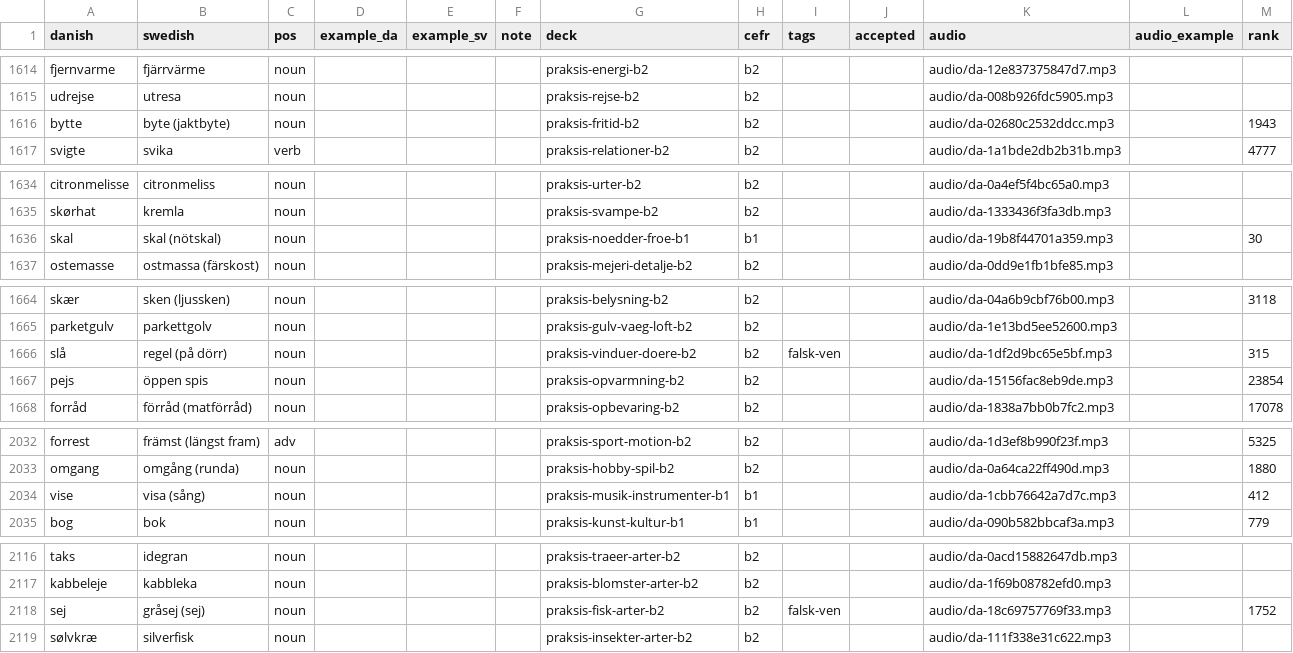
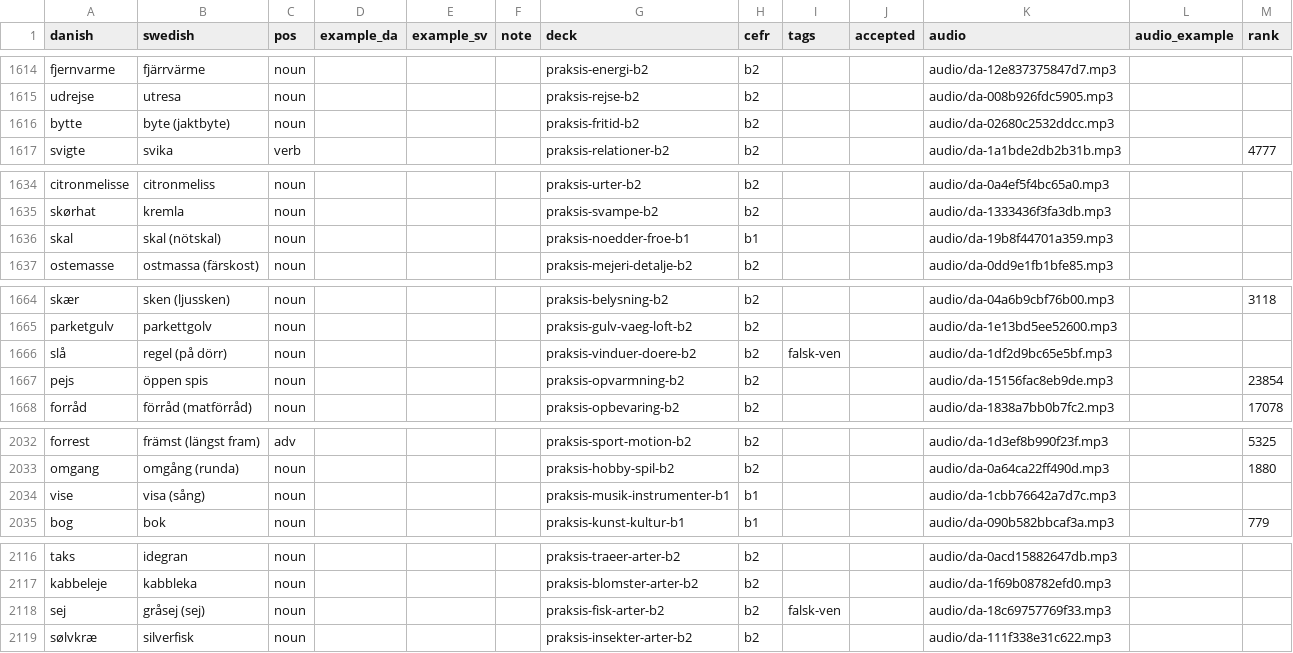
Before and after one commit to rassa328/danishproject, a CSV file: src/data/vocab/praksis-deck.csv, drawn as a sheet; only a part is shown, gaps mark what is left out; the diff covers the shown part only.

```diff
--- a/src/data/vocab/praksis-deck.csv
+++ b/src/data/vocab/praksis-deck.csv
@@ -1615,3 +1615,3 @@
 "udrejse","utresa","noun","","","","praksis-rejse-b2","b2","","","audio/da-008b926fdc5905.mp3","",""
-"bytte","byte (jaktbyte)","noun","","","","praksis-fritid-b2","b2","","","audio/da-02680c2532ddcc.mp3","","1943"
+"bytte","byte (jaktbyte)","noun","","","","praksis-fritid-b2","b2","","","audio/da-02680c2532ddcc.mp3","",""
 "svigte","svika","verb","","","","praksis-relationer-b2","b2","","","audio/da-1a1bde2db2b31b.mp3","","4777"
@@ -1635,3 +1635,3 @@
 "skørhat","kremla","noun","","","","praksis-svampe-b2","b2","","","audio/da-1333436f3fa3db.mp3","",""
-"skal","skal (nötskal)","noun","","","","praksis-noedder-froe-b1","b1","","","audio/da-19b8f44701a359.mp3","","30"
+"skal","skal (nötskal)","noun","","","","praksis-noedder-froe-b1","b1","","","audio/da-19b8f44701a359.mp3","",""
 "ostemasse","ostmassa (färskost)","noun","","","","praksis-mejeri-detalje-b2","b2","","","audio/da-0dd9e1fb1bfe85.mp3","",""
@@ -1665,3 +1665,3 @@
 "parketgulv","parkettgolv","noun","","","","praksis-gulv-vaeg-loft-b2","b2","","","audio/da-1e13bd5ee52600.mp3","",""
-"slå","regel (på dörr)","noun","","","","praksis-vinduer-doere-b2","b2","falsk-ven","","audio/da-1df2d9bc65e5bf.mp3","","315"
+"slå","regel (på dörr)","noun","","","","praksis-vinduer-doere-b2","b2","falsk-ven","","audio/da-1df2d9bc65e5bf.mp3","",""
 "pejs","öppen spis","noun","","","","praksis-opvarmning-b2","b2","","","audio/da-15156fac8eb9de.mp3","","23854"
@@ -2033,3 +2033,3 @@
 "omgang","omgång (runda)","noun","","","","praksis-hobby-spil-b2","b2","","","audio/da-0a64ca22ff490d.mp3","","1880"
-"vise","visa (sång)","noun","","","","praksis-musik-instrumenter-b1","b1","","","audio/da-1cbb76642a7d7c.mp3","","412"
+"vise","visa (sång)","noun","","","","praksis-musik-instrumenter-b1","b1","","","audio/da-1cbb76642a7d7c.mp3","",""
 "bog","bok","noun","","","","praksis-kunst-kultur-b1","b1","","","audio/da-090b582bbcaf3a.mp3","","779"
@@ -2117,3 +2117,3 @@
 "kabbeleje","kabbleka","noun","","","","praksis-blomster-arter-b2","b2","","","audio/da-1f69b08782efd0.mp3","",""
-"sej","gråsej (sej)","noun","","","","praksis-fisk-arter-b2","b2","falsk-ven","","audio/da-18c69757769f33.mp3","","1752"
+"sej","gråsej (sej)","noun","","","","praksis-fisk-arter-b2","b2","falsk-ven","","audio/da-18c69757769f33.mp3","",""
 "sølvkræ","silverfisk","noun","","","","praksis-insekter-arter-b2","b2","","","audio/da-111f338e31c622.mp3","",""
```
Also changed, not shown: 19 edited cells elsewhere in this file.
